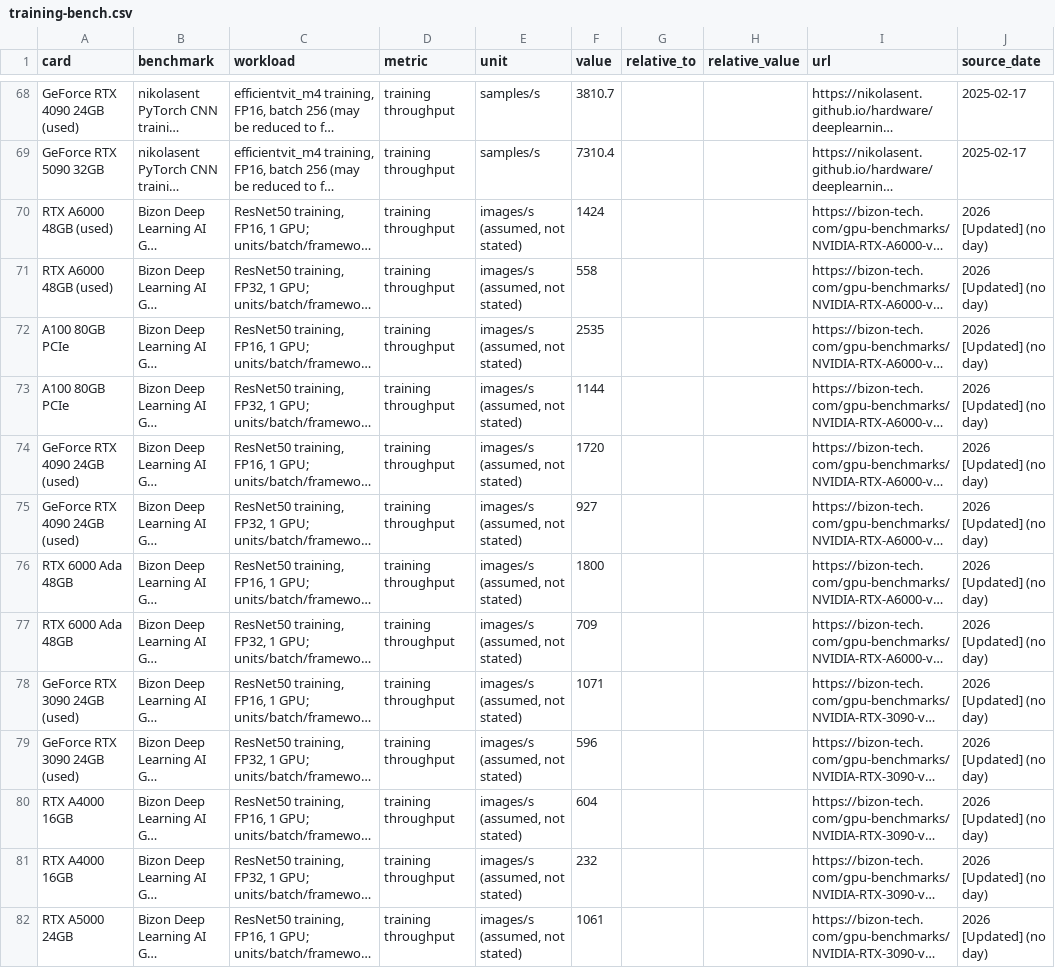
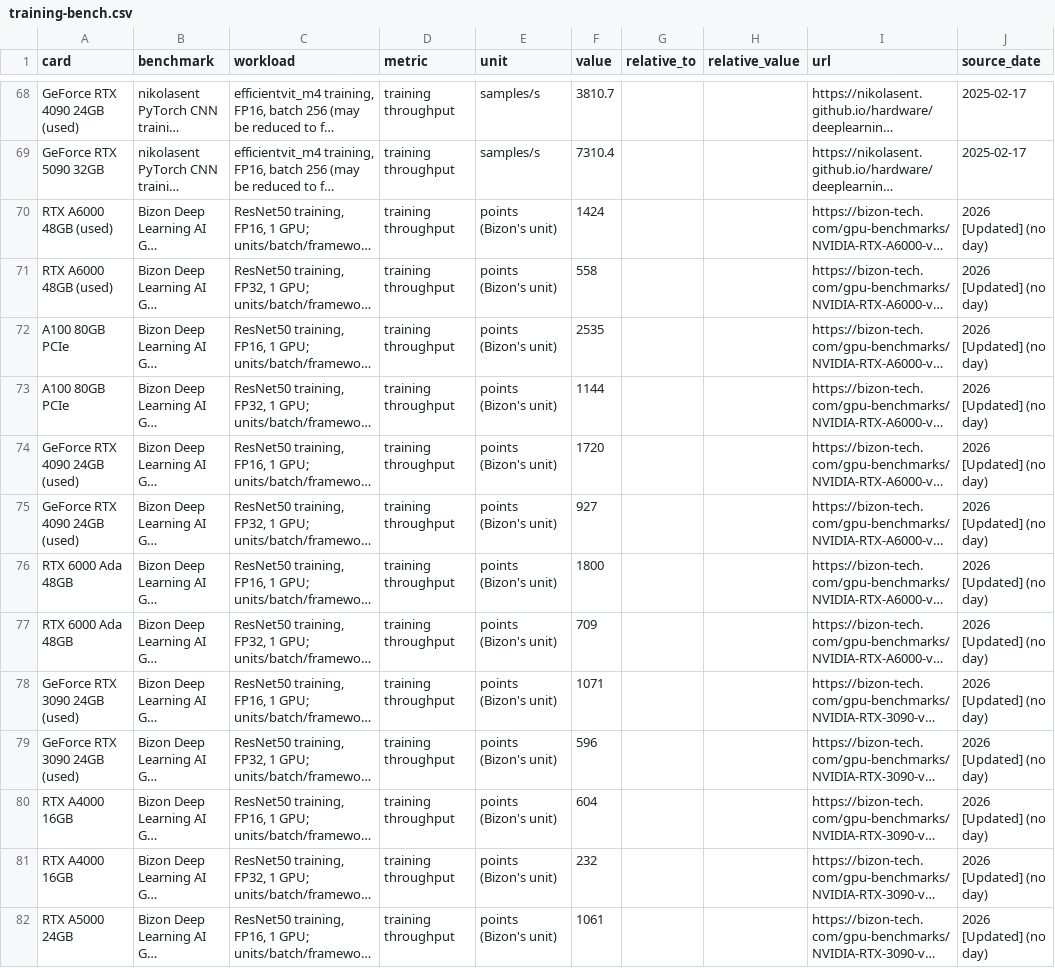
Before and after one commit to SchockTop/GPU-Server-MA, a CSV file: research/training-bench.csv, drawn as a sheet; only a part is shown, gaps mark what is left out; long unchanged cells end in …; the diff covers the shown part only; the diff names each change by its address in the sheet, - before the commit and + after, or states it on an @@ line.

```diff
--- a/research/training-bench.csv
+++ b/research/training-bench.csv
-E70:E82 (unit): images/s (assumed, not stated)
+E70:E82 (unit): points (Bizon's unit)
```
Also changed, not shown: 19 edited cells elsewhere in this file, research/gpu-master-table.csv, research/llm-large.csv, 14 other files.
